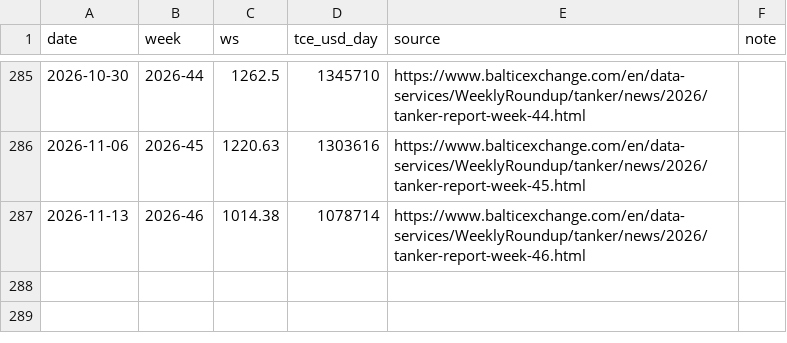
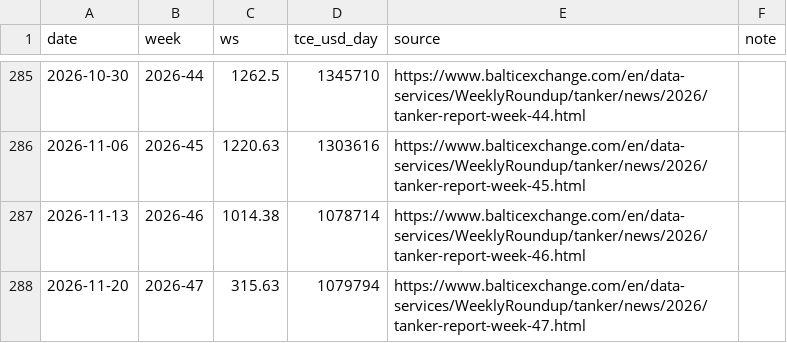
Before and after one commit to Data4ThePeople/VLCC, a CSV file: data/baltic_td3c_weekly.csv, drawn as a sheet; only a part is shown, gaps mark what is left out.

```diff
--- a/data/baltic_td3c_weekly.csv
+++ b/data/baltic_td3c_weekly.csv
@@ -287 +287,2 @@ date,week,ws,tce_usd_day,source,note
 2026-11-13,2026-46,1014.38,1078714,https://www.balticexchange.com/en/data-services/WeeklyRoundup/tanker/news/2026/tanker-report-week-46.html,
+2026-11-20,2026-47,315.63,1079794,https://www.balticexchange.com/en/data-services/WeeklyRoundup/tanker/news/2026/tanker-report-week-47.html,
```
Also changed, not shown: data/brent_weekly.csv, data/crude_spot_vs_futures_daily.csv, 6 other files.
